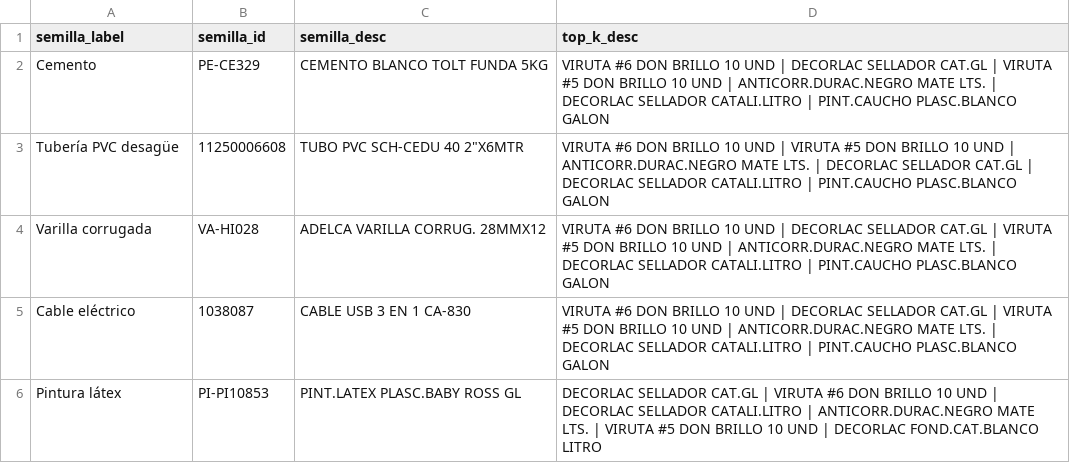
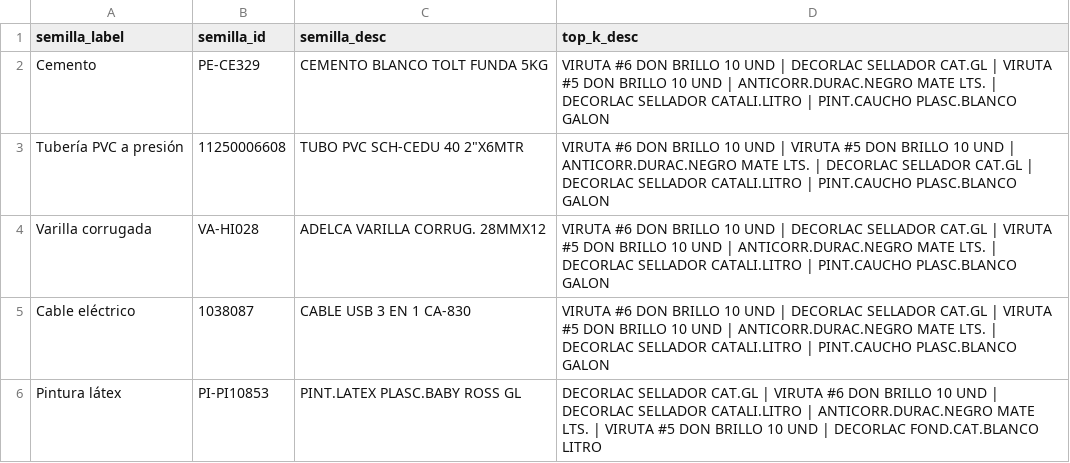
Before and after one commit to aaorella/two_tower_b2b_hardware_retail, a CSV file: experimentos/table18_real_topk.csv, drawn as a sheet.

```diff
--- a/experimentos/table18_real_topk.csv
+++ b/experimentos/table18_real_topk.csv
@@ -2,3 +2,3 @@ semilla_label,semilla_id,semilla_desc,top_k_desc
 Cemento,PE-CE329,CEMENTO BLANCO TOLT FUNDA 5KG,VIRUTA #6 DON BRILLO 10 UND | DECORLAC SELLADOR CAT.GL | VIRUTA #5 DON BRILLO 10 UND | ANTICORR.DURAC.NEGRO MATE LTS. | DECORLAC SELLADOR CATALI.LITRO | PINT.CAUCHO PLASC.BLANCO GALON
-Tubería PVC desagüe,11250006608,"TUBO PVC SCH-CEDU 40 2""X6MTR",VIRUTA #6 DON BRILLO 10 UND | VIRUTA #5 DON BRILLO 10 UND | ANTICORR.DURAC.NEGRO MATE LTS. | DECORLAC SELLADOR CAT.GL | DECORLAC SELLADOR CATALI.LITRO | PINT.CAUCHO PLASC.BLANCO GALON
+Tubería PVC a presión,11250006608,"TUBO PVC SCH-CEDU 40 2""X6MTR",VIRUTA #6 DON BRILLO 10 UND | VIRUTA #5 DON BRILLO 10 UND | ANTICORR.DURAC.NEGRO MATE LTS. | DECORLAC SELLADOR CAT.GL | DECORLAC SELLADOR CATALI.LITRO | PINT.CAUCHO PLASC.BLANCO GALON
 Varilla corrugada,VA-HI028,ADELCA VARILLA CORRUG. 28MMX12,VIRUTA #6 DON BRILLO 10 UND | DECORLAC SELLADOR CAT.GL | VIRUTA #5 DON BRILLO 10 UND | ANTICORR.DURAC.NEGRO MATE LTS. | DECORLAC SELLADOR CATALI.LITRO | PINT.CAUCHO PLASC.BLANCO GALON
```
Also changed, not shown: 2 other files.
